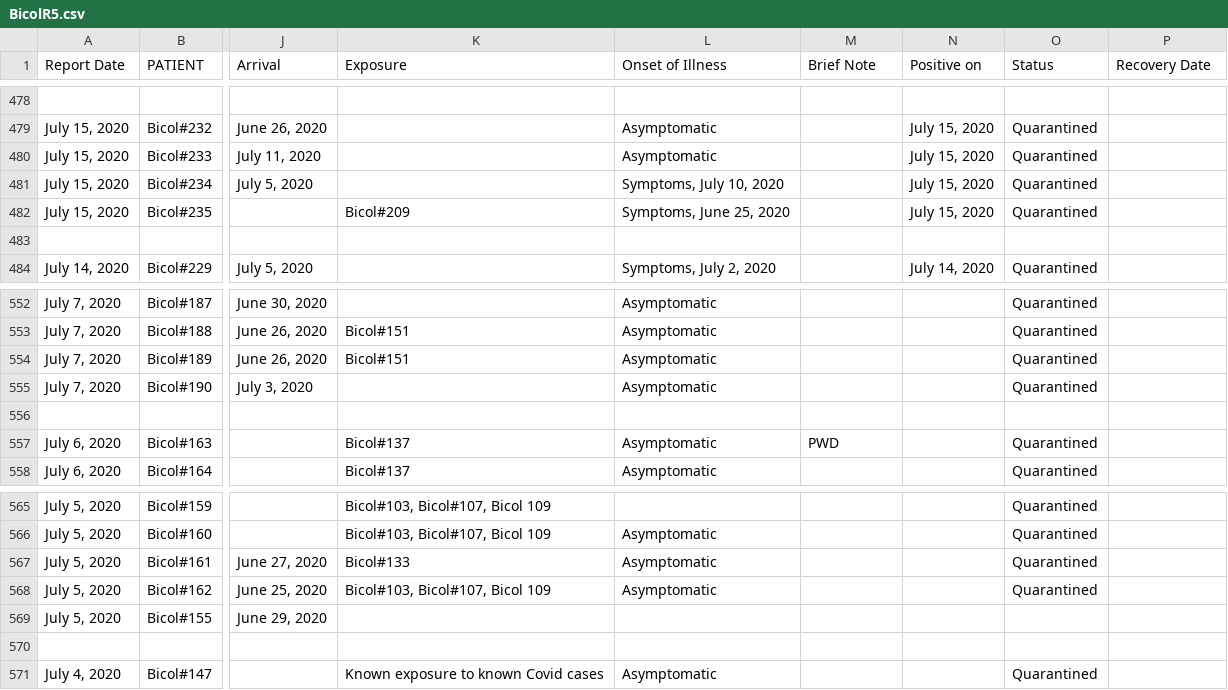
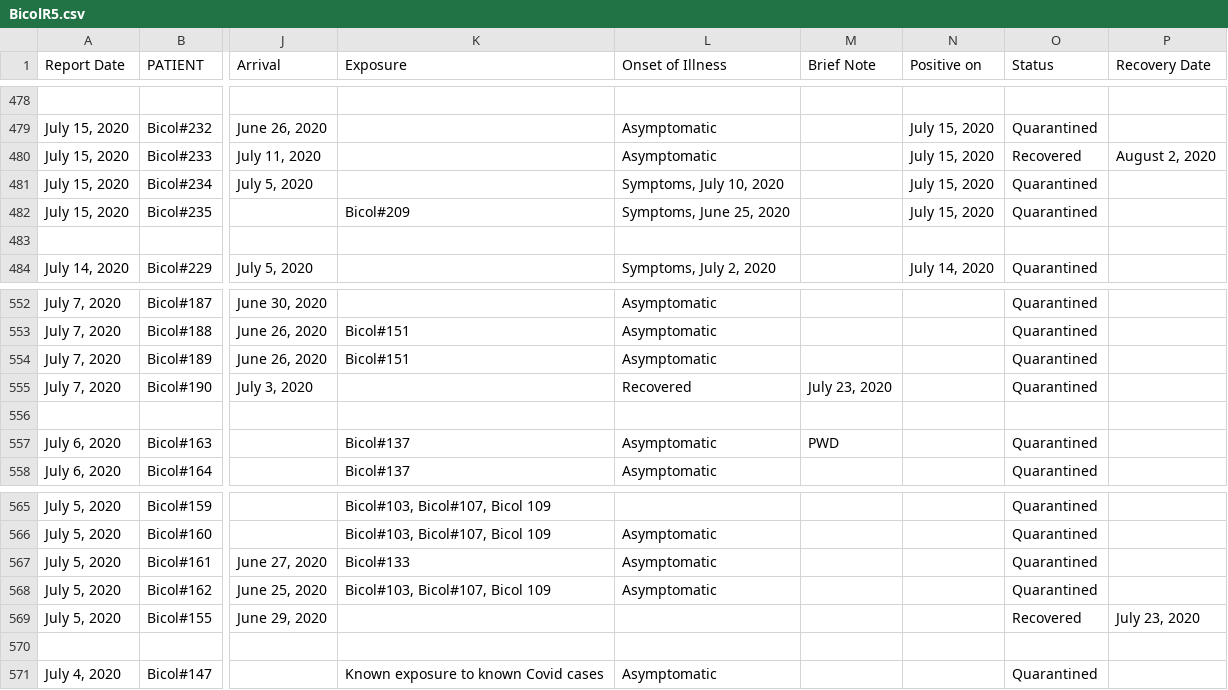
Before and after one commit to jmbangate/jmbangate.github.io, a CSV file: covid/BicolR5.csv, drawn as a sheet; only a part is shown, gaps mark what is left out; the diff covers the shown part only; the diff names each change by its address in the sheet, - before the commit and + after, or states it on an @@ line.

```diff
--- a/covid/BicolR5.csv
+++ b/covid/BicolR5.csv
-O480 (Status): Quarantined
+O480 (Status): Recovered
-P480 (Recovery Date): (empty)
+P480 (Recovery Date): August 2, 2020
-L555 (Onset of Illness): Asymptomatic
+L555 (Onset of Illness): Recovered
-M555 (Brief Note): (empty)
+M555 (Brief Note): July 23, 2020
-O569 (Status): (empty)
+O569 (Status): Recovered
-P569 (Recovery Date): (empty)
+P569 (Recovery Date): July 23, 2020
```
Also changed, not shown: 16 edited cells elsewhere in this file, 2 other files.
